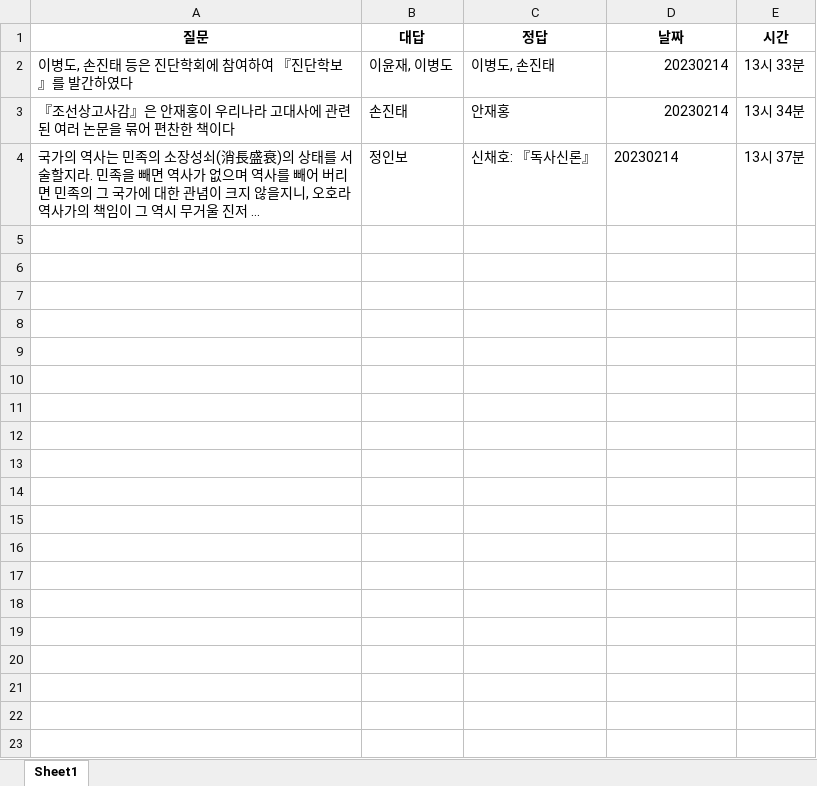
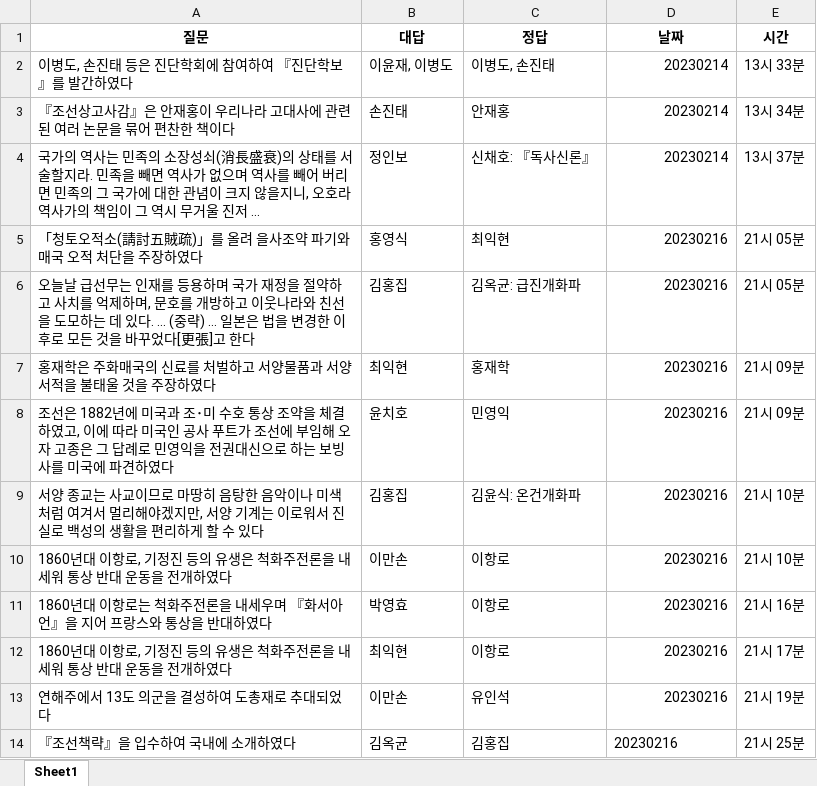
Before and after one commit to Choisignal/Private-Quizlet, an Excel workbook: 학습자료/단답형/오답노트/오답노트_무한반복_객관식_한국사 인물.xlsx, sheet Sheet1, drawn as a sheet; values as stored, in another font and other column widths than the file's, no borders; the diff names each change by its address in the sheet, - before the commit and + after, or states it on an @@ line.

```diff
--- a/학습자료/단답형/오답노트/오답노트_무한반복_객관식_한국사 인물.xlsx (sheet Sheet1)
+++ b/학습자료/단답형/오답노트/오답노트_무한반복_객관식_한국사 인물.xlsx (sheet Sheet1)
-D4 alignment: left
+D4 alignment: right
+row 5: 「청토오적소(請討五賊疏)」를 올려 을사조약 파기와 매국 오적 처단을 주장하였다 | 홍영식 | 최익현 | 20230216 | 21시 05분
+row 6: 오늘날 급선무는 인재를 등용하며 국가 재정을 절약하고 사치를 억제하며, 문호를 개방하고 이웃나라와 친선을 도모하는 데 있다. … (중략) … 일본은 법을 변경한 이후로 모든 것을 바꾸었다[更張]고 한다 | 김홍집 | 김옥균: 급진개화파 | 20230216 | 21시 05분
+row 7: 홍재학은 주화매국의 신료를 처벌하고 서양물품과 서양서적을 불태울 것을 주장하였다 | 최익현 | 홍재학 | 20230216 | 21시 09분
+row 8: 조선은 1882년에 미국과 조･미 수호 통상 조약을 체결하였고, 이에 따라 미국인 공사 푸트가 조선에 부임해 오자 고종은 그 답례로 민영익을 전권대신으로 하는 보빙사를 미국에 파견하였다 | 윤치호 | 민영익 | 20230216 | 21시 09분
+row 9: 서양 종교는 사교이므로 마땅히 음탕한 음악이나 미색처럼 여겨서 멀리해야겠지만, 서양 기계는 이로워서 진실로 백성의 생활을 편리하게 할 수 있다 | 김홍집 | 김윤식: 온건개화파 | 20230216 | 21시 10분
+row 10: 1860년대 이항로, 기정진 등의 유생은 척화주전론을 내세워 통상 반대 운동을 전개하였다 | 이만손 | 이항로 | 20230216 | 21시 10분
+row 11: 1860년대 이항로는 척화주전론을 내세우며 『화서아언』을 지어 프랑스와 통상을 반대하였다 | 박영효 | 이항로 | 20230216 | 21시 16분
+row 12: 1860년대 이항로, 기정진 등의 유생은 척화주전론을 내세워 통상 반대 운동을 전개하였다 | 최익현 | 이항로 | 20230216 | 21시 17분
+row 13: 연해주에서 13도 의군을 결성하여 도총재로 추대되었다 | 이만손 | 유인석 | 20230216 | 21시 19분
+row 14: 『조선책략』을 입수하여 국내에 소개하였다 | 김옥균 | 김홍집 | 20230216 | 21시 25분
```
Also changed, not shown: 학습자료/단답형/국어 파이널.xlsx, 학습자료/단답형/전공 기출변형.xlsx, 7 other files.
